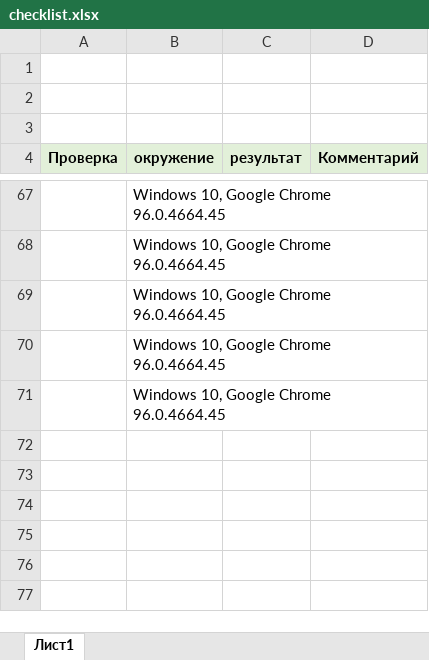
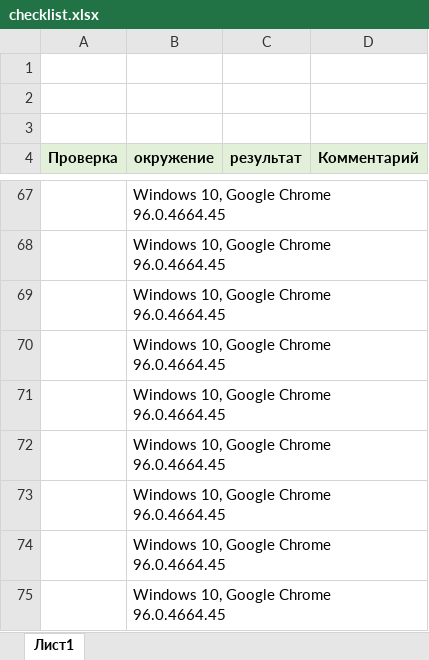
Before and after one commit to forassassin/cv, an Excel workbook: checklist/checklist.xlsx, sheet Лист1, drawn as a sheet; only a part is shown, gaps mark what is left out; values as stored, in another font and other column widths than the file's, no borders; the diff names each change by its address in the sheet, - before the commit and + after, or states it on an @@ line.

Commit message:
updated file

```diff
--- a/checklist/checklist.xlsx (sheet Лист1)
+++ b/checklist/checklist.xlsx (sheet Лист1)
+row 72:  | Windows 10, Google Chrome 96.0.4664.45
+row 73:  | Windows 10, Google Chrome 96.0.4664.45
+row 74:  | Windows 10, Google Chrome 96.0.4664.45
+row 75:  | Windows 10, Google Chrome 96.0.4664.45
```
